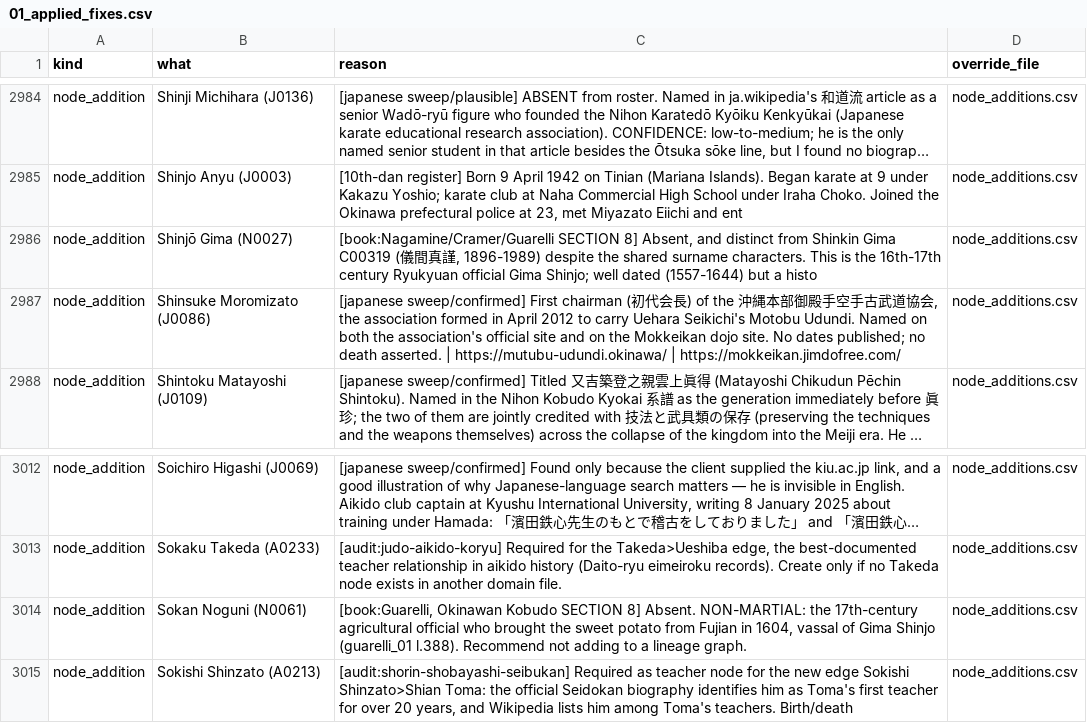
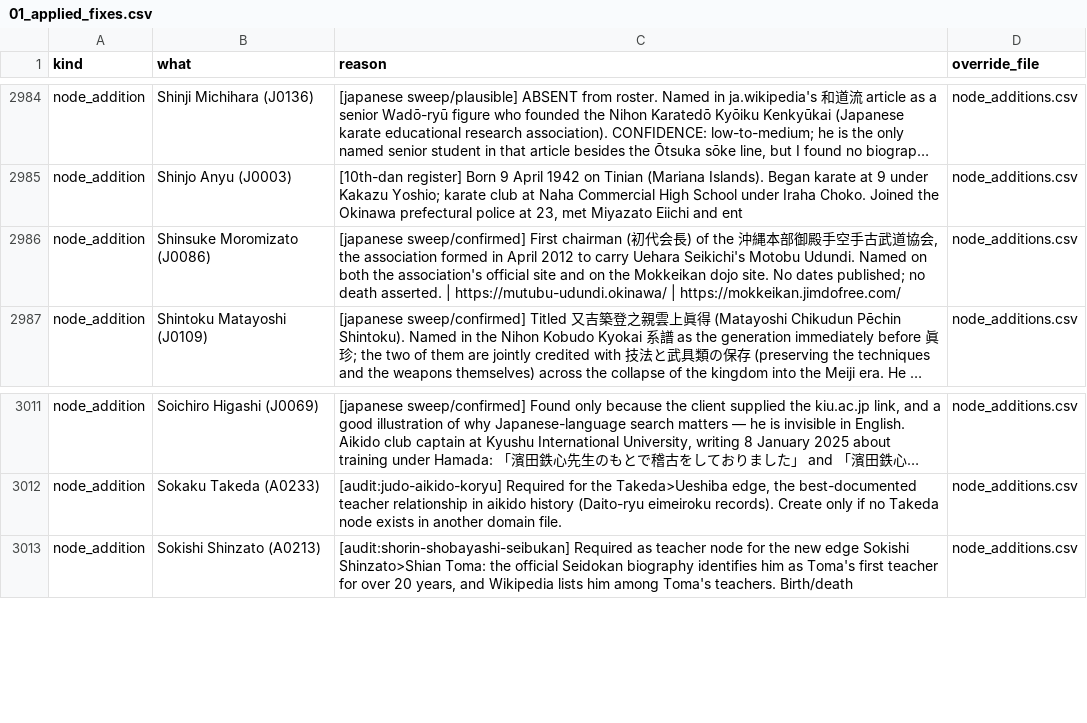
Before and after one commit to amg-ai-labs/karate-lineage, a CSV file: pipeline/review/01_applied_fixes.csv, drawn as a sheet; only a part is shown, gaps mark what is left out; long unchanged cells end in …; the diff names each change by its address in the sheet, - before the commit and + after, or states it on an @@ line.

```diff
--- a/pipeline/review/01_applied_fixes.csv
+++ b/pipeline/review/01_applied_fixes.csv
-row 2986: node_addition | Shinjō Gima (N0027) | [book:Nagamine/Cramer/Guarelli SECTION 8] Absent, and distinct from Shinkin Gima C00319 (儀間真謹, 1896-1989) despite the shared surname characters. This is the 16th-17th century Ryukyuan official Gima Shinjo; well dated (1557-1644) but a histo | node_additions.csv
-row 3014: node_addition | Sokan Noguni (N0061) | [book:Guarelli, Okinawan Kobudo SECTION 8] Absent. NON-MARTIAL: the 17th-century agricultural official who brought the sweet potato from Fujian in 1604, vassal of Gima Shinjo (guarelli_01 l.388). Recommend not adding to a lineage graph. | node_additions.csv
```
Also changed, not shown: master/links.csv, master/people.csv, 15 other files.
